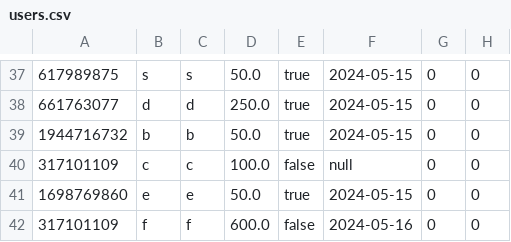
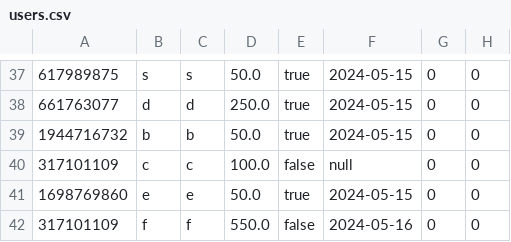
Before and after one commit to AhmedMokhtar03/sbme27-s24-task2-stockexchangemanager-lannisters, a CSV file: Stockexcahnge/production/Stockexcahnge/frontendmalak/users.csv, drawn as a sheet; only a part is shown, gaps mark what is left out.

```diff
--- a/Stockexcahnge/production/Stockexcahnge/frontendmalak/users.csv
+++ b/Stockexcahnge/production/Stockexcahnge/frontendmalak/users.csv
@@ -41,2 +41,2 @@
 1698769860,e,e,50.0,true,2024-05-15,0,0
-317101109,f,f,600.0,false,2024-05-16,0,0
+317101109,f,f,550.0,false,2024-05-16,0,0
```
Also changed, not shown: Stockexcahnge/src/frontendmalak/users.csv, 3 other files.
